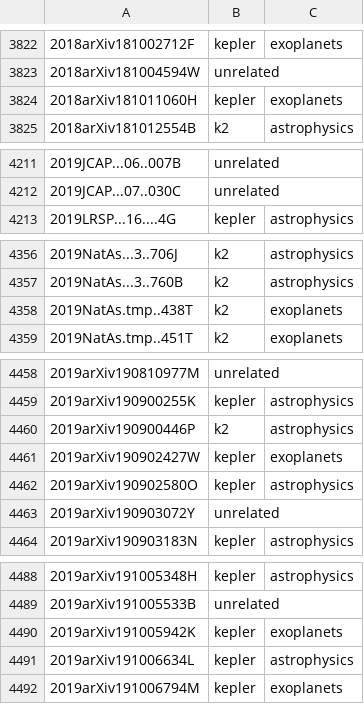
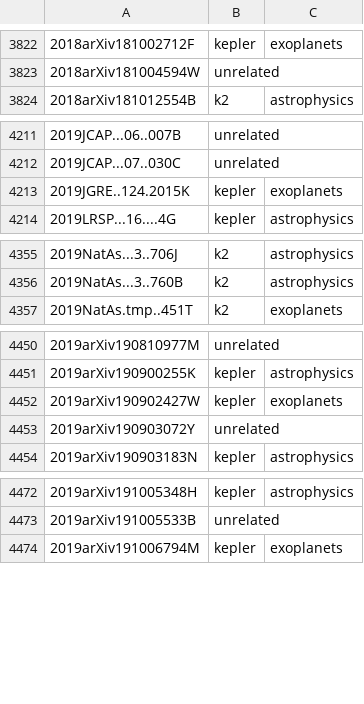
Before and after one commit to KeplerGO/kpub, a CSV file: data/kpub-export.csv, drawn as a sheet; only a part is shown, gaps mark what is left out; the diff covers the shown part only.

```diff
--- a/data/kpub-export.csv
+++ b/data/kpub-export.csv
@@ -3823,3 +3823,2 @@
 2018arXiv181004594W,unrelated,
-2018arXiv181011060H,kepler,exoplanets
 2018arXiv181012554B,k2,astrophysics
@@ -4212,2 +4212,3 @@
 2019JCAP...07..030C,unrelated,
+2019JGRE..124.2015K,kepler,exoplanets
 2019LRSP...16....4G,kepler,astrophysics
@@ -4357,3 +4356,2 @@
 2019NatAs...3..760B,k2,astrophysics
-2019NatAs.tmp..438T,k2,exoplanets
 2019NatAs.tmp..451T,k2,exoplanets
@@ -4459,5 +4451,3 @@
 2019arXiv190900255K,kepler,astrophysics
-2019arXiv190900446P,k2,astrophysics
 2019arXiv190902427W,kepler,exoplanets
-2019arXiv190902580O,kepler,astrophysics
 2019arXiv190903072Y,unrelated,
@@ -4489,4 +4473,2 @@
 2019arXiv191005533B,unrelated,
-2019arXiv191005942K,kepler,exoplanets
-2019arXiv191006634L,kepler,astrophysics
 2019arXiv191006794M,kepler,exoplanets
```
Also changed, not shown: 4 added rows, 17 removed rows and 1 edited cell elsewhere in this file, 1 other file.
